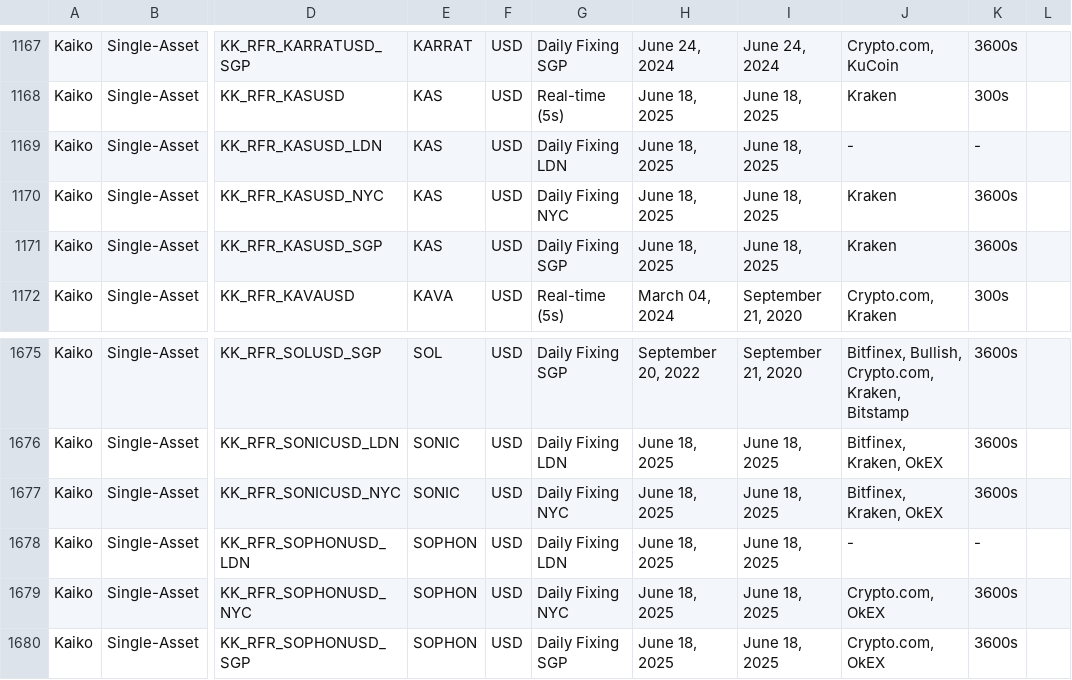
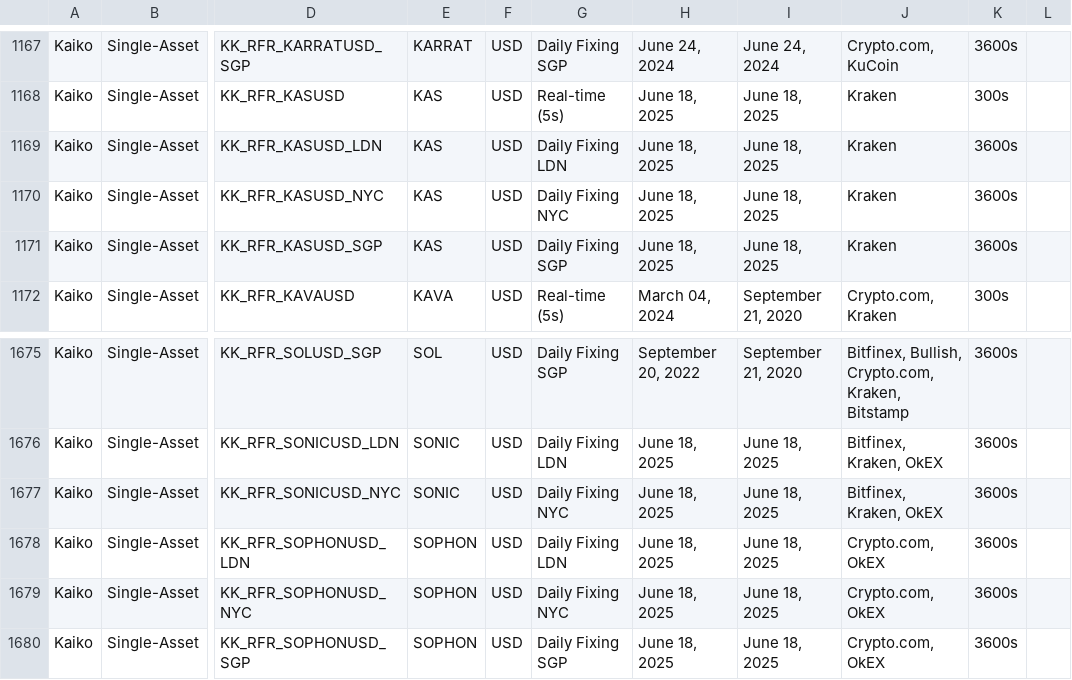
Before and after one commit to rdavill/kaiko_indices_coverage, a CSV file: Reference_Rates_Coverage.csv, drawn as a sheet; only a part is shown, gaps mark what is left out; the diff names each change by its address in the sheet, - before the commit and + after, or states it on an @@ line.

```diff
--- a/Reference_Rates_Coverage.csv
+++ b/Reference_Rates_Coverage.csv
-J1169: -
+J1169: Kraken
-K1169: -
+K1169: 3600s
-J1678: -
+J1678: Crypto.com, OkEX
-K1678: -
+K1678: 3600s
```
